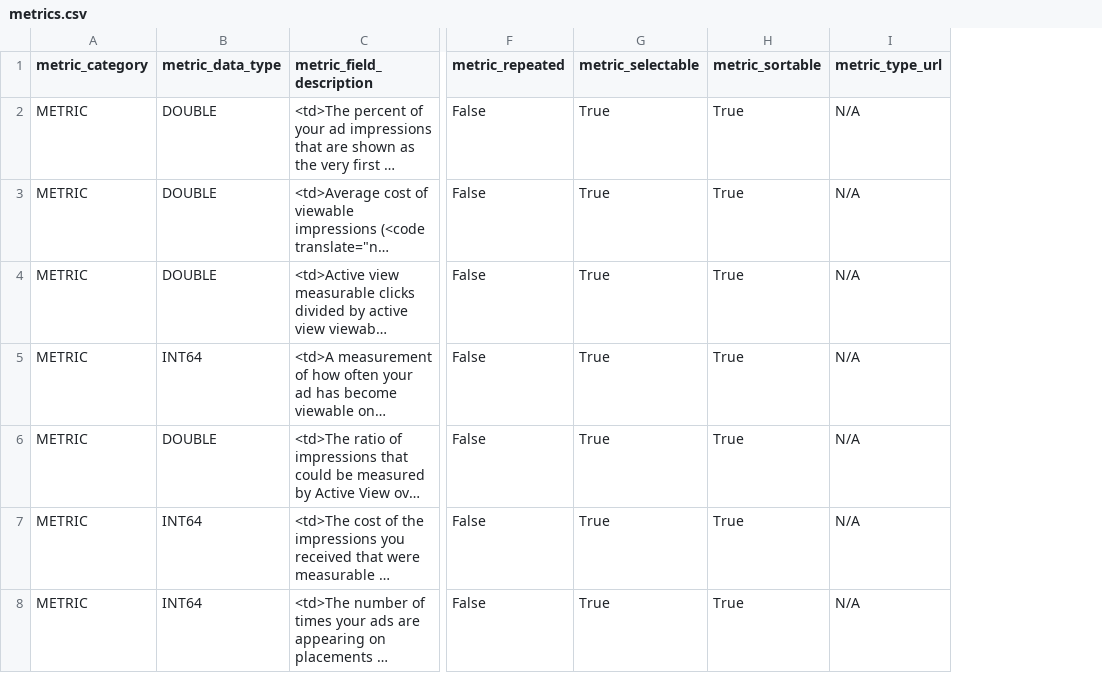
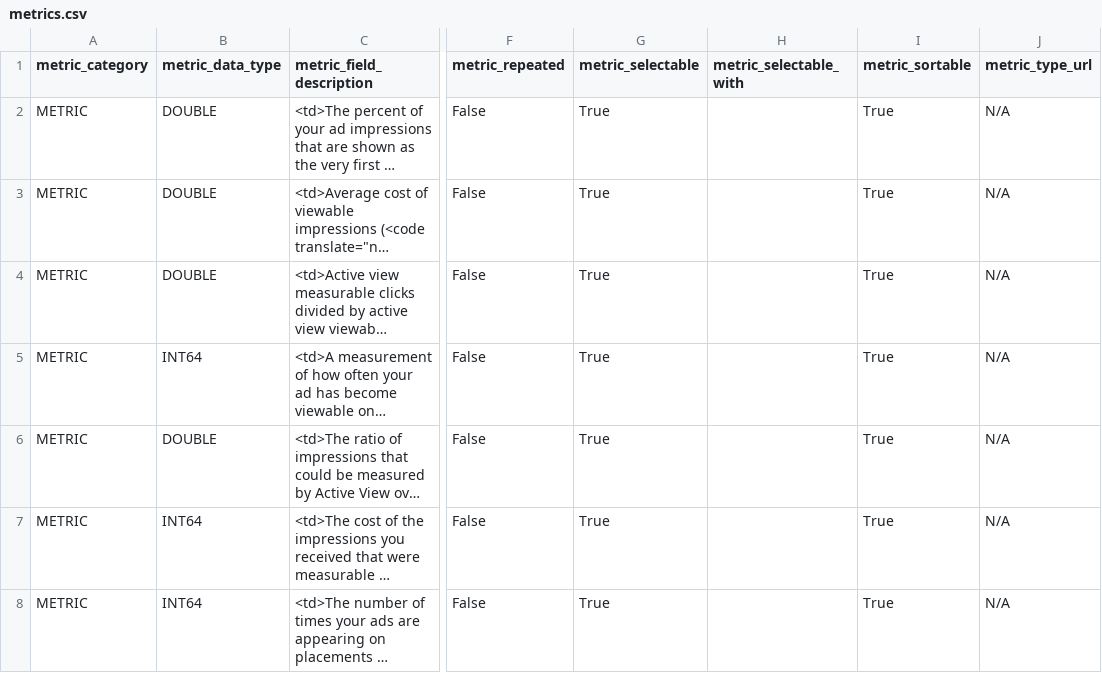
Before and after one commit to dtvn-training/2023-hn-NguyenMinhHuy-GoogleAdsAPICrawlData, a CSV file: google_ads_api/metrics.csv, drawn as a sheet; only a part is shown, gaps mark what is left out; long unchanged cells end in …; the diff covers the shown part only; the diff names each change by its address in the sheet, - before the commit and + after, or states it on an @@ line.

```diff
--- a/google_ads_api/metrics.csv
+++ b/google_ads_api/metrics.csv
+column H (metric_selectable_with), empty
```
Also changed, not shown: 4 edited cells elsewhere in this file, 11 other files.
